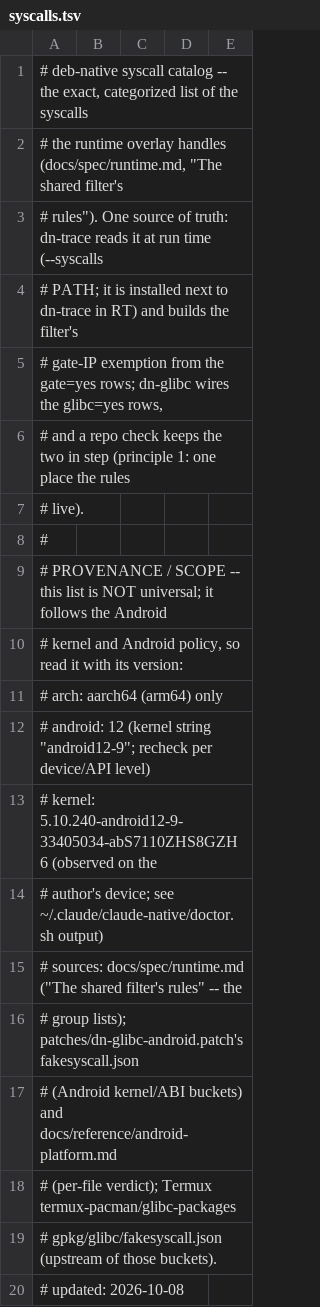
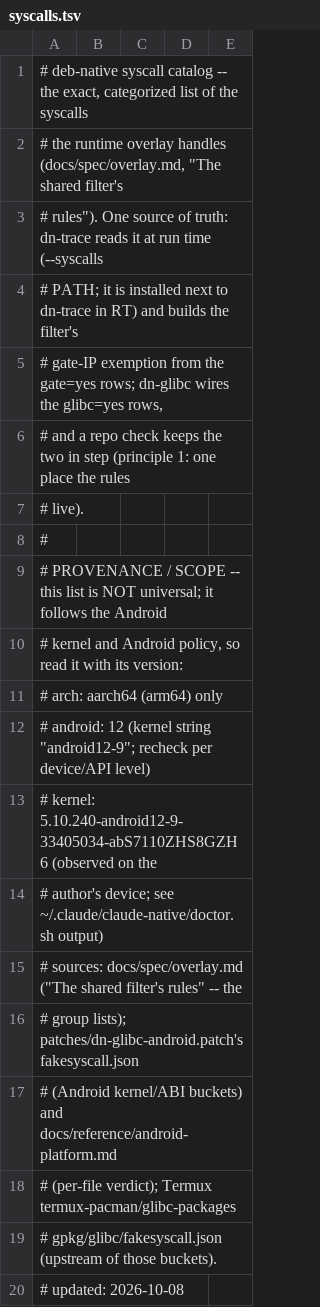
Before and after one commit to jronminh/deb-native, a TSV file: src/syscalls.tsv, drawn as a sheet; only a part is shown.

Commit message:
docs: replace the specs with two — prefix and overlay
The specs had drifted from the runtime that now ships: the shim, dn-run,
dn-elf, the apt/dpkg hooks and relocation are gone, dn-trace is the tree's
root, and the syscall catalog is the single source. Remove all of
docs/spec/ and write two, then point the rest of the repo at them.

- docs/spec/prefix.md — the tree and the tarball: the model (one fixed
  path), the layers (core-ultra / core-deb / specialized), .dn/ and the
  contract, build (empty base, the pinned list, the glibc bundle, the
  overlay), ship, completion, host updates.
- docs/spec/overlay.md — the overlay: dn-policy, dn-glibc, dn-trace, the
  exec gate, the shared filter and its tiers, the syscall catalog, and the
  glibc rule.

Fix every link that pointed into the deleted specs (TODO, docs/reference),
rewrite the stale prose in AGENTS.md/CLAUDE.md, and drop the shim build
from build-glibc.yml.

```diff
--- a/src/syscalls.tsv
+++ b/src/syscalls.tsv
@@ -1,3 +1,3 @@
 # deb-native syscall catalog -- the exact, categorized list of the syscalls
-# the runtime overlay handles (docs/spec/runtime.md, "The shared filter's
+# the runtime overlay handles (docs/spec/overlay.md, "The shared filter's
 # rules").  One source of truth: dn-trace reads it at run time (--syscalls
@@ -14,3 +14,3 @@
 #             author's device; see ~/.claude/claude-native/doctor.sh output)
-#   sources:  docs/spec/runtime.md ("The shared filter's rules" -- the
+#   sources:  docs/spec/overlay.md ("The shared filter's rules" -- the
 #             group lists); patches/dn-glibc-android.patch's fakesyscall.json
```
Also changed, not shown: 38 other files.
